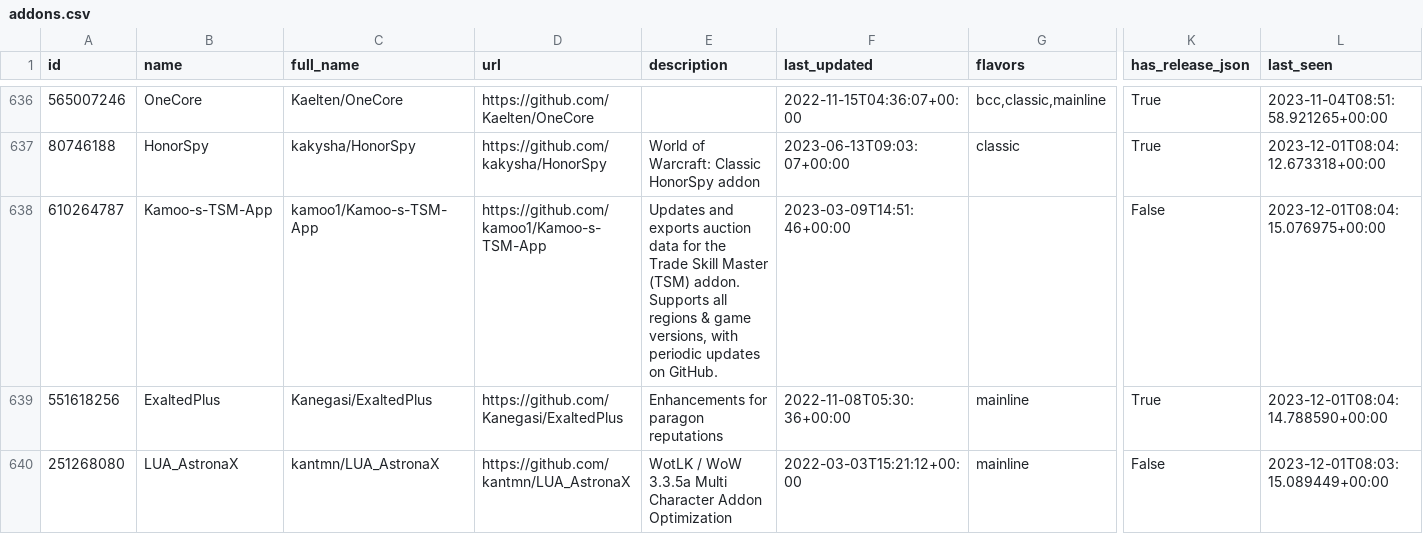
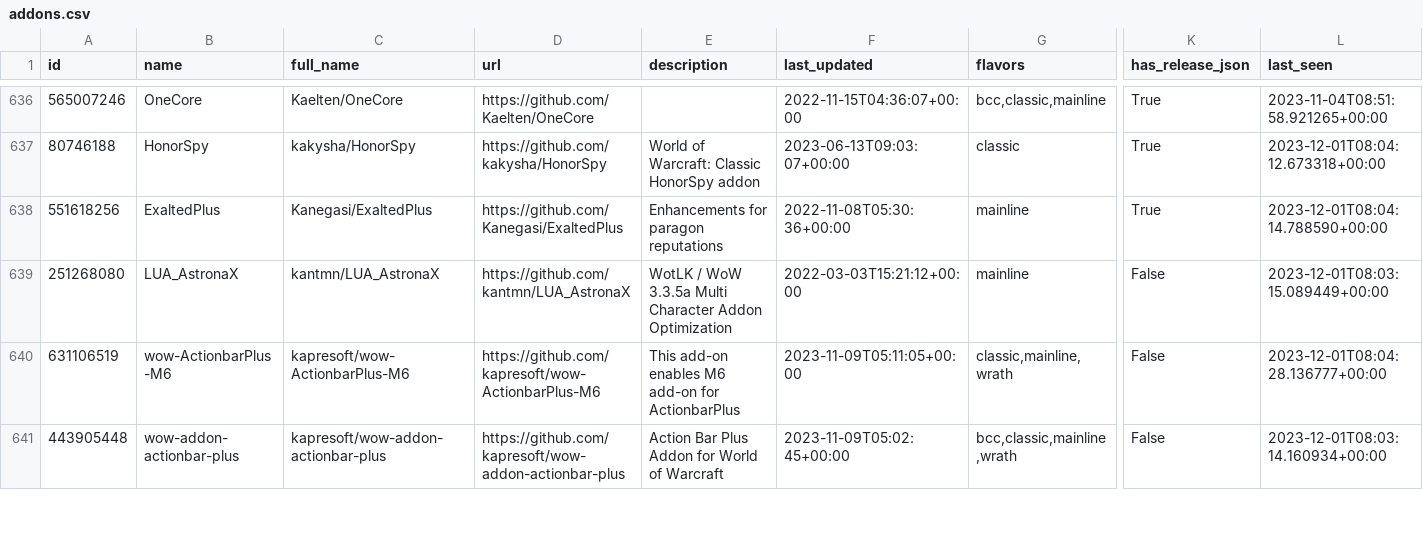
Before and after one commit to layday/github-wow-addon-catalogue, a CSV file: addons.csv, drawn as a sheet; only a part is shown, gaps mark what is left out; the shorter side is filled out with more unchanged rows; rows hold the shown columns only; the diff names each change by its address in the sheet, - before the commit and + after, or states it on an @@ line.

Commit message:
Rm kamoo1/Kamoo-s-TSM-App

```diff
--- a/addons.csv
+++ b/addons.csv
-row 638: 610264787 | Kamoo-s-TSM-App | kamoo1/Kamoo-s-TSM-App | https://github.com/kamoo1/Kamoo-s-TSM-App | Updates and exports auction data for the Trade Skill Master (TSM) addon. Supports all regions & game versions, with periodic updates on GitHub. | 2023-03-09T14:51:46+00:00 |  | False | 2023-12-01T08:04:15.076975+00:00
```
Also changed, not shown: 1 other file.
